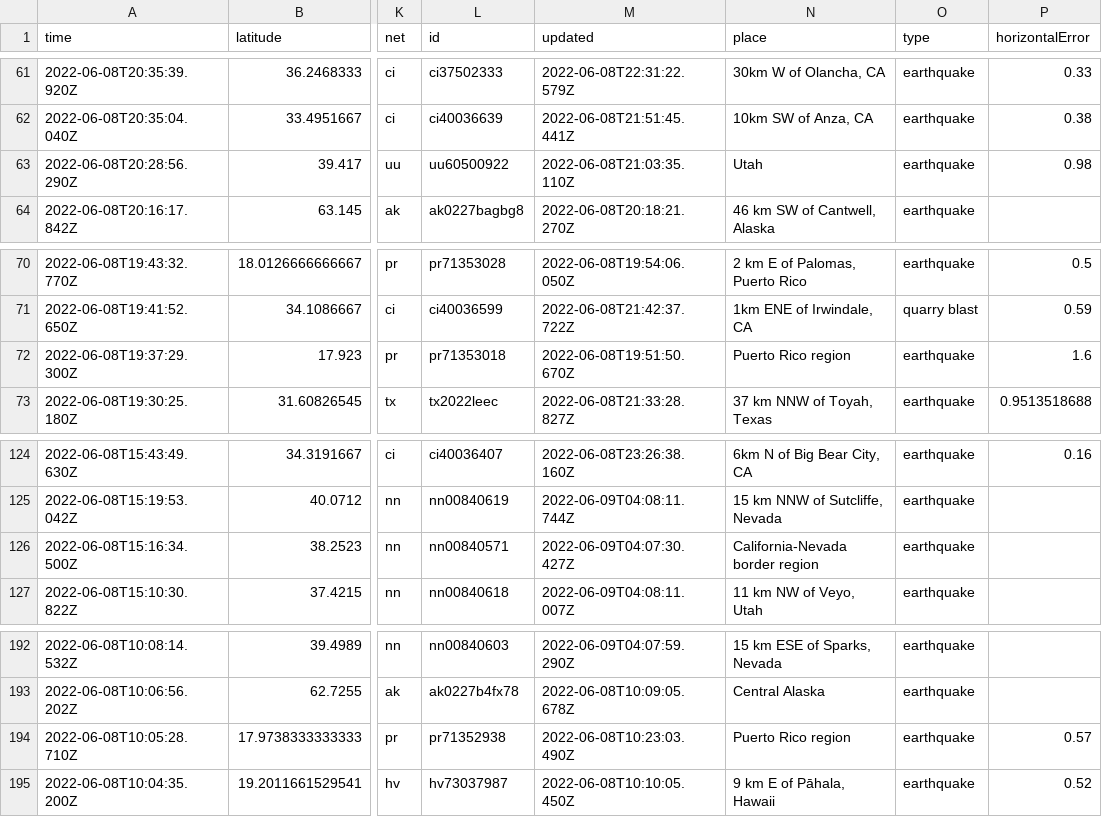
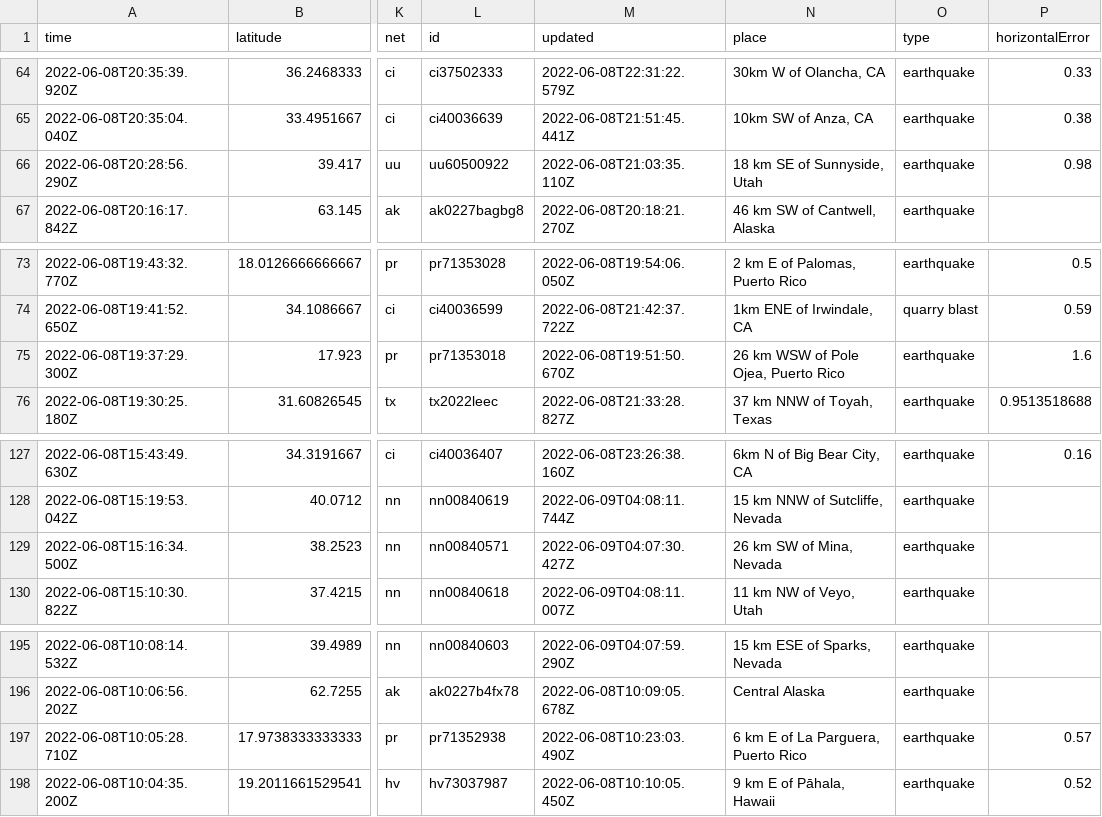
Before and after one commit to rthomasgannett/data-reporter-robot, a CSV file: usgs_current.csv, drawn as a sheet; only a part is shown, gaps mark what is left out; addresses are those after the commit; the diff covers the shown part only; the diff names each change by its address in the sheet, - before the commit and + after, or states it on an @@ line.

```diff
--- a/usgs_current.csv
+++ b/usgs_current.csv
-N66 (place): Utah
+N66 (place): 18 km SE of Sunnyside, Utah
-N75 (place): Puerto Rico region
+N75 (place): 26 km WSW of Pole Ojea, Puerto Rico
-N129 (place): California-Nevada border region
+N129 (place): 26 km SW of Mina, Nevada
-N197 (place): Puerto Rico region
+N197 (place): 6 km E of La Parguera, Puerto Rico
```
Also changed, not shown: 3 added rows, 2 removed rows and 4 edited cells elsewhere in this file.
